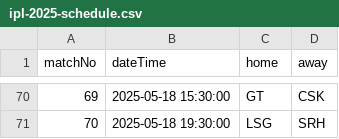
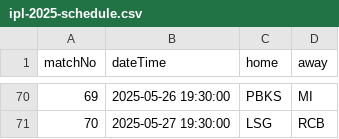
Before and after one commit to kiran-sg/ipl-prediction, a CSV file: src/main/resources/ipl-2025-schedule.csv, drawn as a sheet; only a part is shown, gaps mark what is left out; the diff covers the shown part only.

```diff
--- a/src/main/resources/ipl-2025-schedule.csv
+++ b/src/main/resources/ipl-2025-schedule.csv
@@ -70,2 +70,2 @@ matchNo,dateTime,home,away
-69,2025-05-18 15:30:00,GT,CSK
-70,2025-05-18 19:30:00,LSG,SRH
+69,2025-05-26 19:30:00,PBKS,MI
+70,2025-05-27 19:30:00,LSG,RCB
```
Also changed, not shown: 31 edited cells elsewhere in this file.
